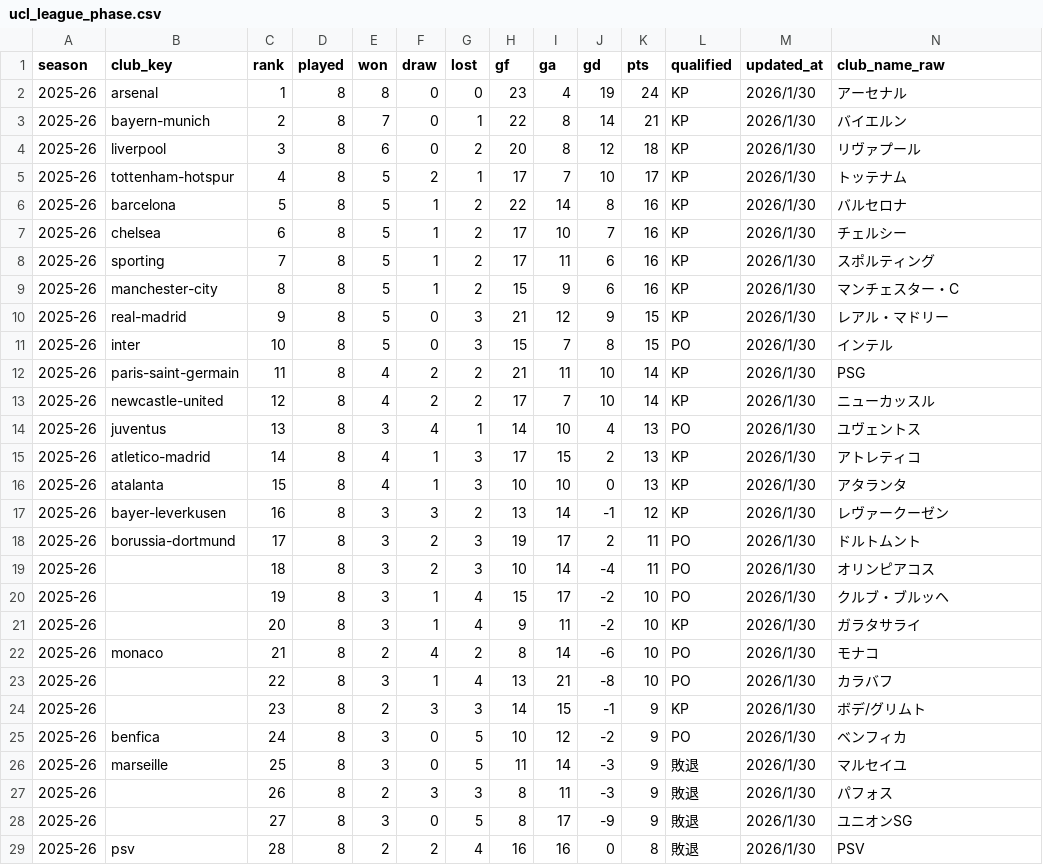
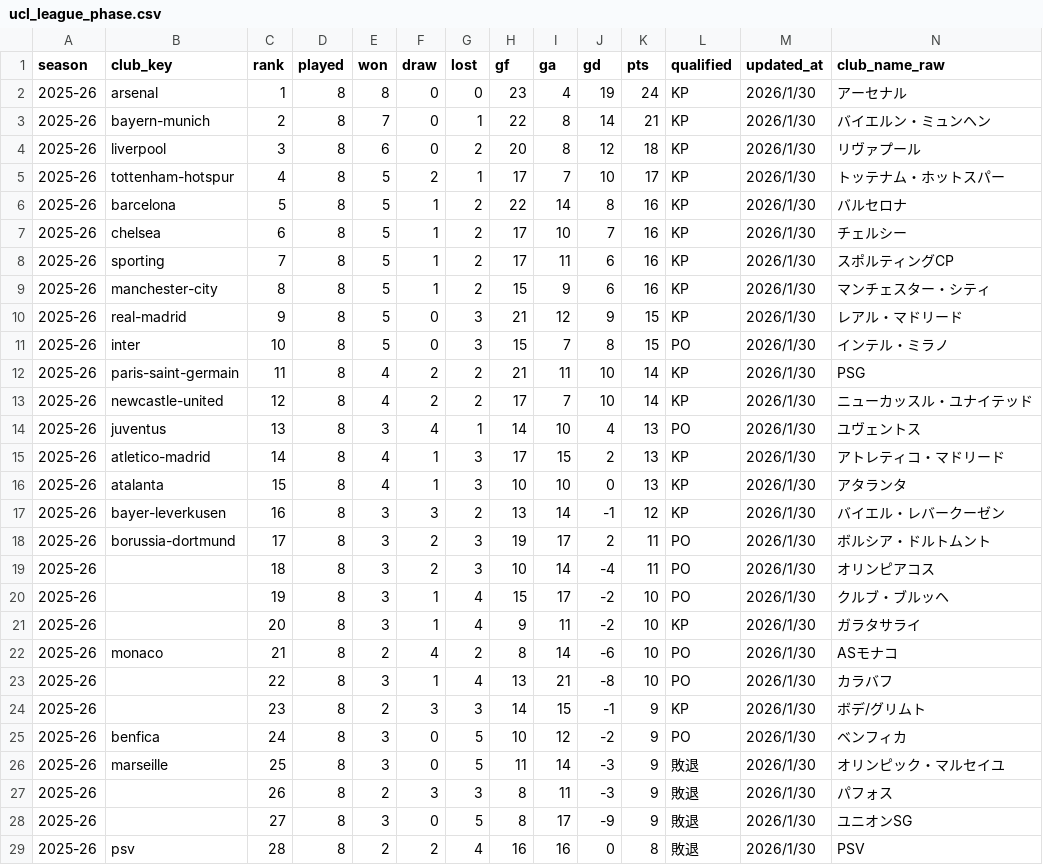
Before and after one commit to football-archive/start, a CSV file: src/data/ucl_league_phase.csv, drawn as a sheet; only a part is shown; the diff covers the shown part only.

```diff
--- a/src/data/ucl_league_phase.csv
+++ b/src/data/ucl_league_phase.csv
@@ -2,18 +2,18 @@
 2025-26,arsenal,1,8,8,0,0,23,4,19,24,KP,2026/1/30,アーセナル
-2025-26,bayern-munich,2,8,7,0,1,22,8,14,21,KP,2026/1/30,バイエルン
+2025-26,bayern-munich,2,8,7,0,1,22,8,14,21,KP,2026/1/30,バイエルン・ミュンヘン
 2025-26,liverpool,3,8,6,0,2,20,8,12,18,KP,2026/1/30,リヴァプール
-2025-26,tottenham-hotspur,4,8,5,2,1,17,7,10,17,KP,2026/1/30,トッテナム
+2025-26,tottenham-hotspur,4,8,5,2,1,17,7,10,17,KP,2026/1/30,トッテナム・ホットスパー
 2025-26,barcelona,5,8,5,1,2,22,14,8,16,KP,2026/1/30,バルセロナ
 2025-26,chelsea,6,8,5,1,2,17,10,7,16,KP,2026/1/30,チェルシー
-2025-26,sporting,7,8,5,1,2,17,11,6,16,KP,2026/1/30,スポルティング
-2025-26,manchester-city,8,8,5,1,2,15,9,6,16,KP,2026/1/30,マンチェスター・C
-2025-26,real-madrid,9,8,5,0,3,21,12,9,15,KP,2026/1/30,レアル・マドリー
-2025-26,inter,10,8,5,0,3,15,7,8,15,PO,2026/1/30,インテル
+2025-26,sporting,7,8,5,1,2,17,11,6,16,KP,2026/1/30,スポルティングCP
+2025-26,manchester-city,8,8,5,1,2,15,9,6,16,KP,2026/1/30,マンチェスター・シティ
+2025-26,real-madrid,9,8,5,0,3,21,12,9,15,KP,2026/1/30,レアル・マドリード
+2025-26,inter,10,8,5,0,3,15,7,8,15,PO,2026/1/30,インテル・ミラノ
 2025-26,paris-saint-germain,11,8,4,2,2,21,11,10,14,KP,2026/1/30,PSG
-2025-26,newcastle-united,12,8,4,2,2,17,7,10,14,KP,2026/1/30,ニューカッスル
+2025-26,newcastle-united,12,8,4,2,2,17,7,10,14,KP,2026/1/30,ニューカッスル・ユナイテッド
 2025-26,juventus,13,8,3,4,1,14,10,4,13,PO,2026/1/30,ユヴェントス
-2025-26,atletico-madrid,14,8,4,1,3,17,15,2,13,KP,2026/1/30,アトレティコ
+2025-26,atletico-madrid,14,8,4,1,3,17,15,2,13,KP,2026/1/30,アトレティコ・マドリード
 2025-26,atalanta,15,8,4,1,3,10,10,0,13,KP,2026/1/30,アタランタ
-2025-26,bayer-leverkusen,16,8,3,3,2,13,14,-1,12,KP,2026/1/30,レヴァークーゼン
-2025-26,borussia-dortmund,17,8,3,2,3,19,17,2,11,PO,2026/1/30,ドルトムント
+2025-26,bayer-leverkusen,16,8,3,3,2,13,14,-1,12,KP,2026/1/30,バイエル・レバークーゼン
+2025-26,borussia-dortmund,17,8,3,2,3,19,17,2,11,PO,2026/1/30,ボルシア・ドルトムント
 2025-26,,18,8,3,2,3,10,14,-4,11,PO,2026/1/30,オリンピアコス
@@ -21,3 +21,3 @@
 2025-26,,20,8,3,1,4,9,11,-2,10,KP,2026/1/30,ガラタサライ
-2025-26,monaco,21,8,2,4,2,8,14,-6,10,PO,2026/1/30,モナコ
+2025-26,monaco,21,8,2,4,2,8,14,-6,10,PO,2026/1/30,ASモナコ
 2025-26,,22,8,3,1,4,13,21,-8,10,PO,2026/1/30,カラバフ
@@ -25,3 +25,3 @@
 2025-26,benfica,24,8,3,0,5,10,12,-2,9,PO,2026/1/30,ベンフィカ
-2025-26,marseille,25,8,3,0,5,11,14,-3,9,敗退,2026/1/30,マルセイユ
+2025-26,marseille,25,8,3,0,5,11,14,-3,9,敗退,2026/1/30,オリンピック・マルセイユ
 2025-26,,26,8,2,3,3,8,11,-3,9,敗退,2026/1/30,パフォス
```
Also changed, not shown: 4 edited cells elsewhere in this file, src/data/competition_schedule_and_results.csv, src/data/site_nav.csv, 6 other files.
